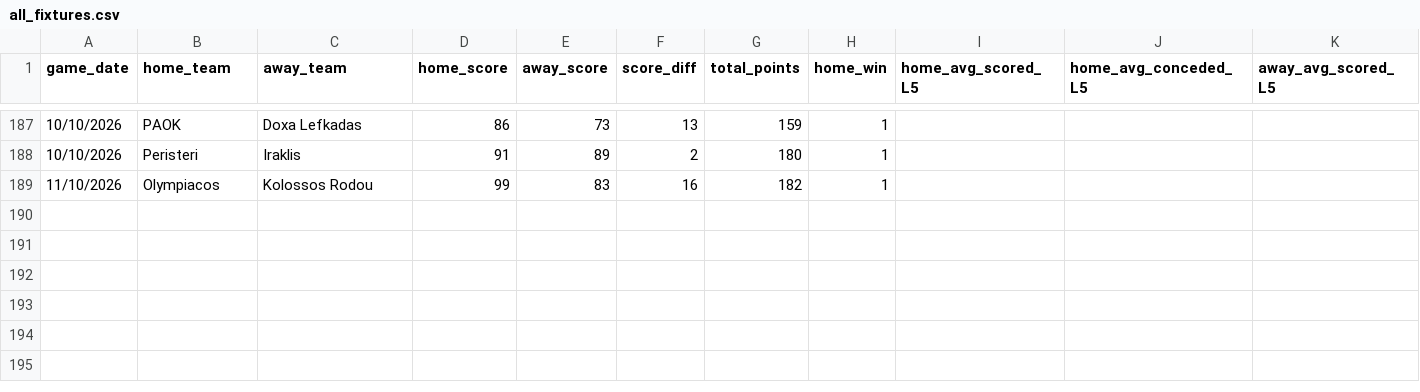
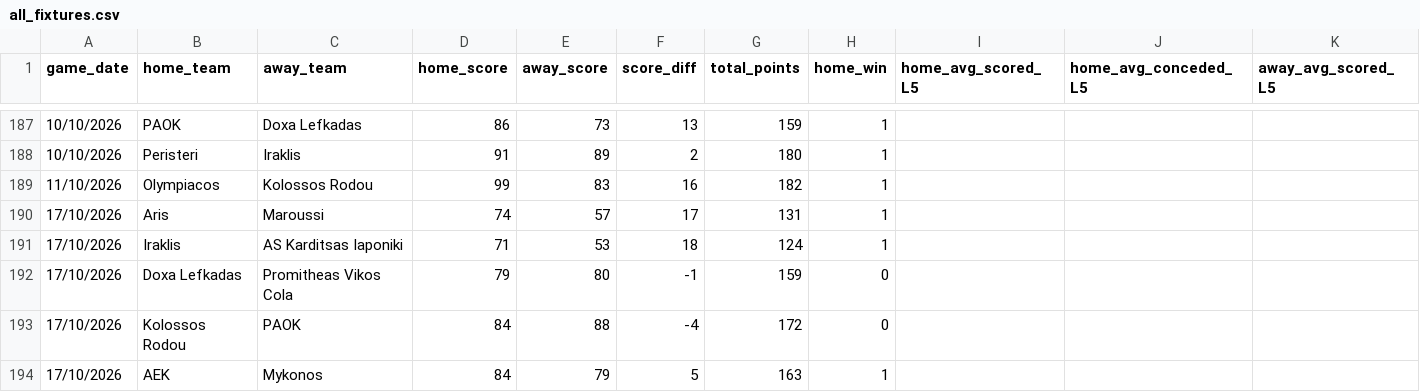
Before and after one commit to Dimiany/gbl-predictor, a CSV file: data/raw/all_fixtures.csv, drawn as a sheet; only a part is shown, gaps mark what is left out; rows hold the shown columns only; the diff names each change by its address in the sheet, - before the commit and + after, or states it on an @@ line.

```diff
--- a/data/raw/all_fixtures.csv
+++ b/data/raw/all_fixtures.csv
+row 190: 17/10/2026 | Aris | Maroussi | 74 | 57 | 17 | 131 | 1
+row 191: 17/10/2026 | Iraklis | AS Karditsas Iaponiki | 71 | 53 | 18 | 124 | 1
+row 192: 17/10/2026 | Doxa Lefkadas | Promitheas Vikos Cola | 79 | 80 | -1 | 159 | 0
+row 193: 17/10/2026 | Kolossos Rodou | PAOK | 84 | 88 | -4 | 172 | 0
+row 194: 17/10/2026 | AEK | Mykonos | 84 | 79 | 5 | 163 | 1
```
Also changed, not shown: data/prediction_history.csv, data/raw/upcoming_fixtures.csv.
